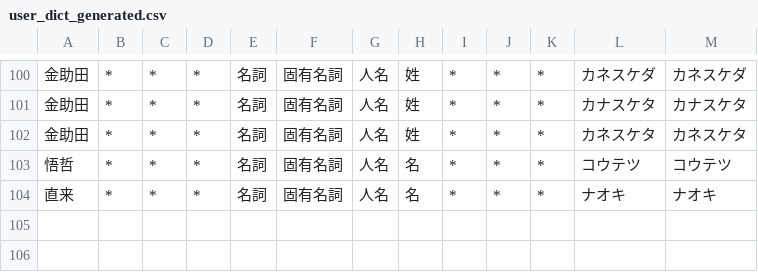
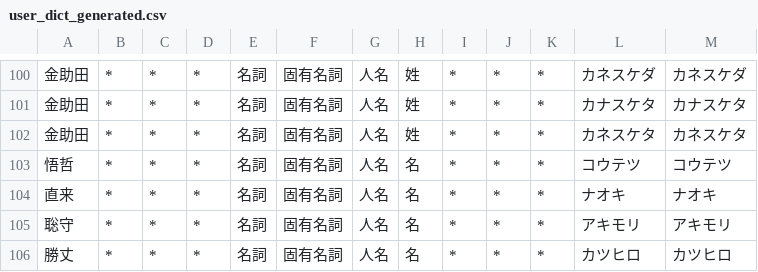
Before and after one commit to lg-official/jinmei-dict, a CSV file: data/addon/user_dict_generated.csv, drawn as a sheet; only a part is shown, gaps mark what is left out; the diff names each change by its address in the sheet, - before the commit and + after, or states it on an @@ line.

Commit message:
update dict

```diff
--- a/data/addon/user_dict_generated.csv
+++ b/data/addon/user_dict_generated.csv
+row 105: 聡守 | * | * | * | 名詞 | 固有名詞 | 人名 | 名 | * | * | * | アキモリ | アキモリ
+row 106: 勝丈 | * | * | * | 名詞 | 固有名詞 | 人名 | 名 | * | * | * | カツヒロ | カツヒロ
```
Also changed, not shown: data/addon/user_dict_seed.csv, 1 other file.
